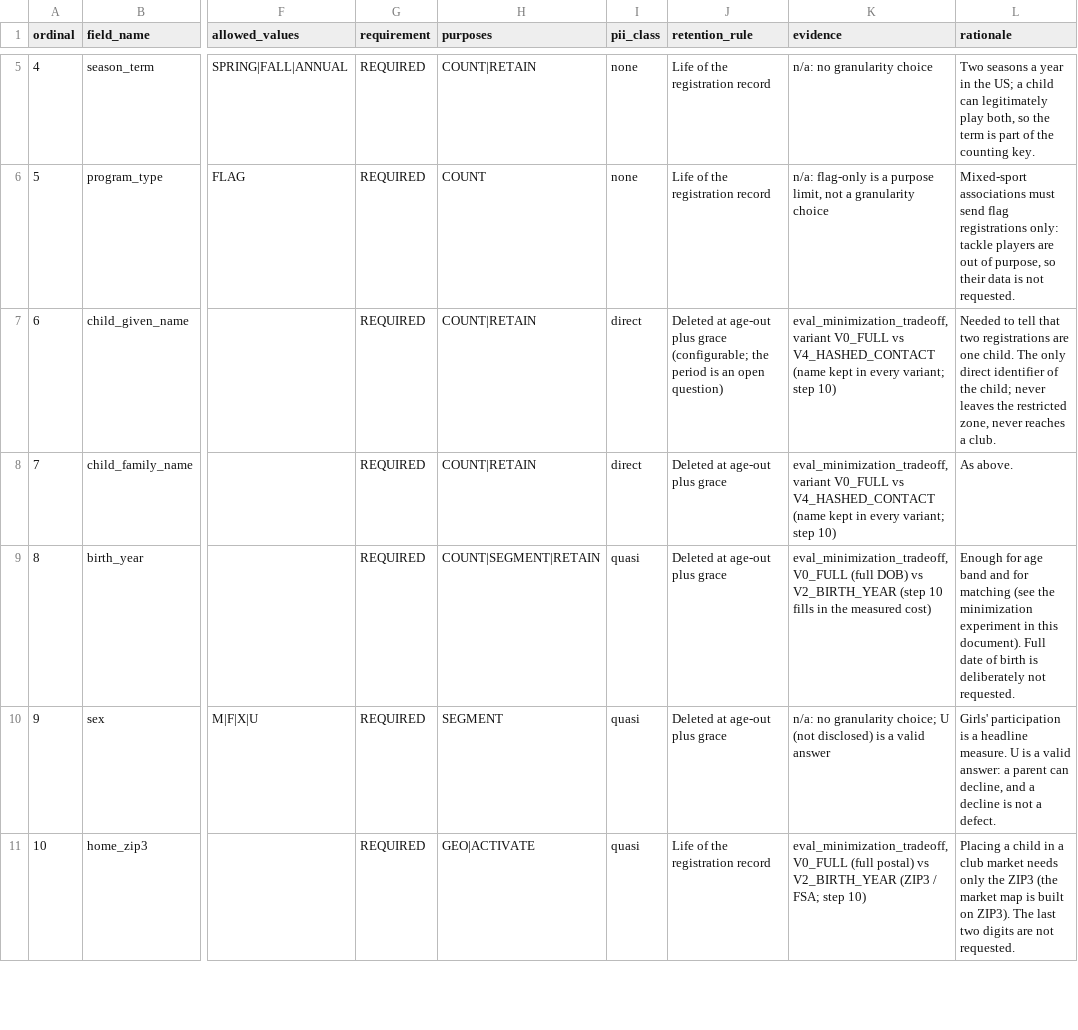
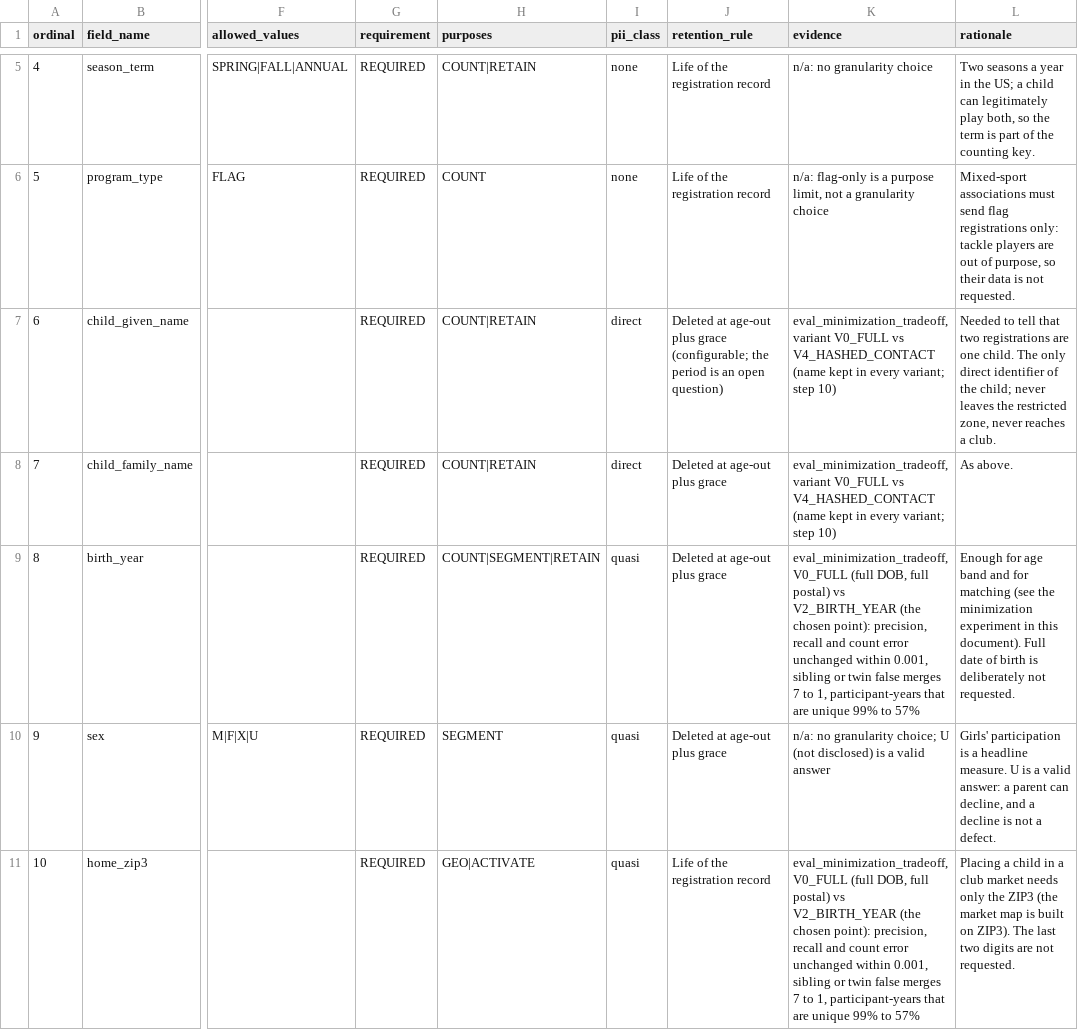
Before and after one commit to anna-malakhova-anna/football-project-next-gen, a CSV file: dbt/seeds/data_standard_fields.csv, drawn as a sheet; only a part is shown, gaps mark what is left out; the diff covers the shown part only; the diff names each change by its address in the sheet, - before the commit and + after, or states it on an @@ line.

```diff
--- a/dbt/seeds/data_standard_fields.csv
+++ b/dbt/seeds/data_standard_fields.csv
-K9 (evidence): …V0_FULL (full DOB) vs V2_BIRTH_YEAR (step 10 fills in the measured cost)
+K9 (evidence): …V0_FULL (full DOB, full postal) vs V2_BIRTH_YEAR (the chosen point): precision, recall and count error unchanged within 0.001, sibling or twin false merges 7 to 1, participant-years that are unique 99% to 57%
-K11 (evidence): …V0_FULL (full postal) vs V2_BIRTH_YEAR (ZIP3 / FSA; step 10)
+K11 (evidence): …V0_FULL (full DOB, full postal) vs V2_BIRTH_YEAR (the chosen point): precision, recall and count error unchanged within 0.001, sibling or twin false merges 7 to 1, participant-years that are unique 99% to 57%
```
Also changed, not shown: 1 added row, 1 edited cell and row numbers in column A elsewhere in this file, dbt/seeds/dq_rule_registry.csv, dbt/seeds/minimization_variants.csv, 14 other files.
